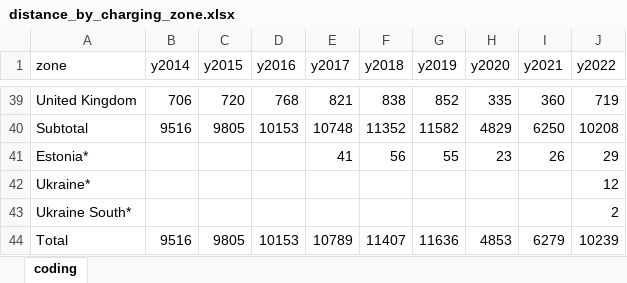
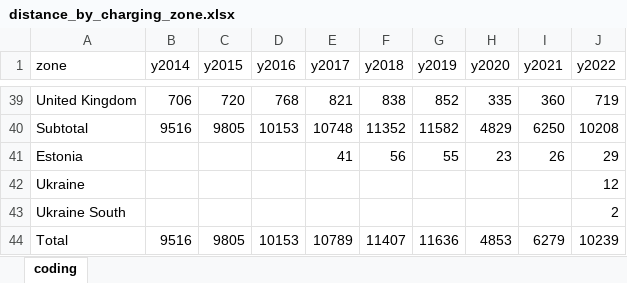
Before and after one commit to euctrl-pru/standard_inputs, an Excel workbook: data/distance_by_charging_zone.xlsx, sheet coding, drawn as a sheet; only a part is shown, gaps mark what is left out; values as stored, in another font and other column widths than the file's, no borders; the diff names each change by its address in the sheet, - before the commit and + after, or states it on an @@ line.

```diff
--- a/data/distance_by_charging_zone.xlsx (sheet coding)
+++ b/data/distance_by_charging_zone.xlsx (sheet coding)
-A41 (zone): Estonia*
+A41 (zone): Estonia
-A42 (zone): Ukraine*
+A42 (zone): Ukraine
-A43 (zone): Ukraine South*
+A43 (zone): Ukraine South
```
Also changed, not shown: data/ansp_employment.xlsx, data/atm_cost_effectiveness.xlsx, 57 other files.
